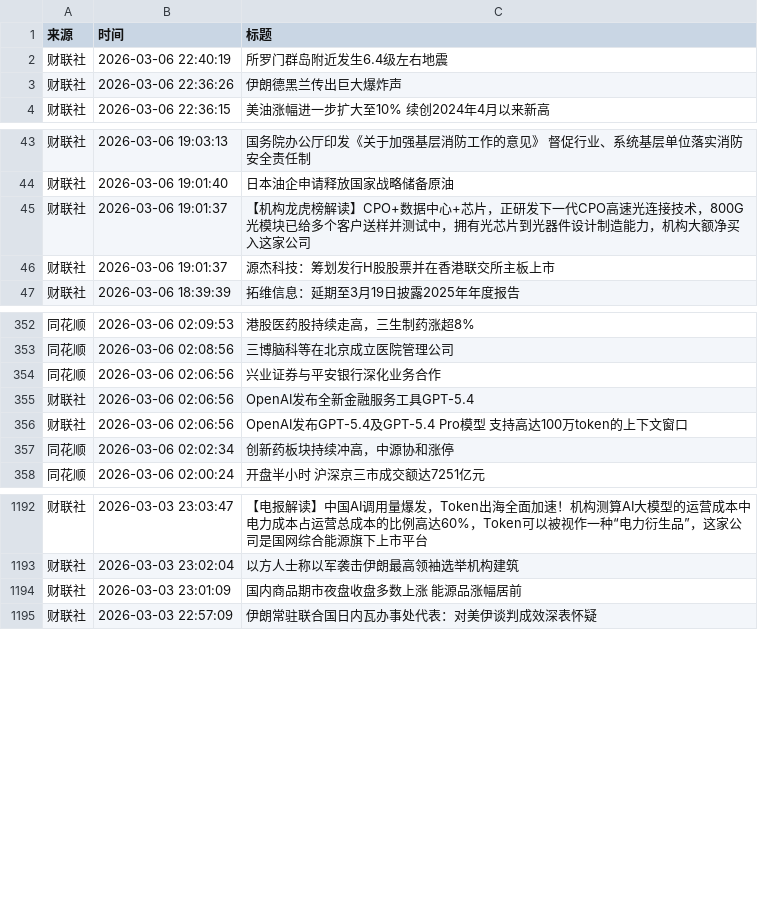
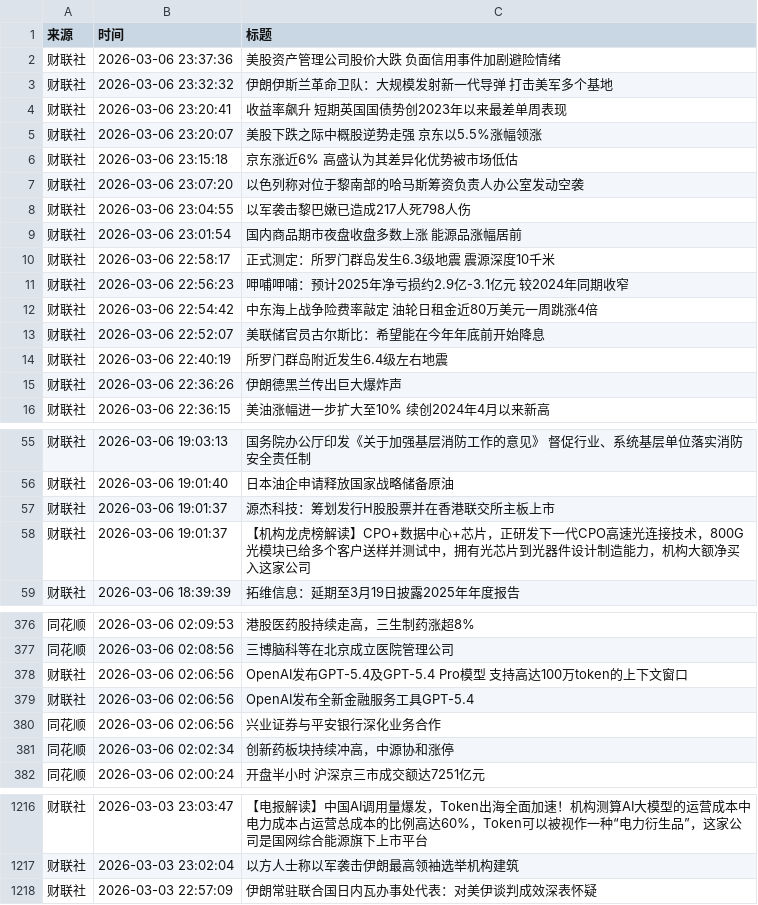
Before and after one commit to YutaoH/huiboyanbao, a CSV file: 财经新闻数据/financial_news_archive-2026-03.csv, drawn as a sheet; only a part is shown, gaps mark what is left out; the diff covers the shown part only.

```diff
--- a/财经新闻数据/financial_news_archive-2026-03.csv
+++ b/财经新闻数据/financial_news_archive-2026-03.csv
@@ -1,2 +1,14 @@
 来源,时间,标题
+财联社,2026-03-06 23:37:36,美股资产管理公司股价大跌 负面信用事件加剧避险情绪
+财联社,2026-03-06 23:32:32,伊朗伊斯兰革命卫队：大规模发射新一代导弹 打击美军多个基地
+财联社,2026-03-06 23:20:41,收益率飙升 短期英国国债势创2023年以来最差单周表现
+财联社,2026-03-06 23:20:07,美股下跌之际中概股逆势走强 京东以5.5%涨幅领涨
+财联社,2026-03-06 23:15:18,京东涨近6% 高盛认为其差异化优势被市场低估
+财联社,2026-03-06 23:07:20,以色列称对位于黎南部的哈马斯筹资负责人办公室发动空袭
+财联社,2026-03-06 23:04:55,以军袭击黎巴嫩已造成217人死798人伤
+财联社,2026-03-06 23:01:54,国内商品期市夜盘收盘多数上涨 能源品涨幅居前
+财联社,2026-03-06 22:58:17,正式测定：所罗门群岛发生6.3级地震 震源深度10千米
+财联社,2026-03-06 22:56:23,呷哺呷哺：预计2025年净亏损约2.9亿-3.1亿元 较2024年同期收窄
+财联社,2026-03-06 22:54:42,中东海上战争险费率敲定 油轮日租金近80万美元一周跳涨4倍
+财联社,2026-03-06 22:52:07,美联储官员古尔斯比：希望能在今年年底前开始降息
 财联社,2026-03-06 22:40:19,所罗门群岛附近发生6.4级左右地震
@@ -44,4 +56,4 @@
 财联社,2026-03-06 19:01:40,日本油企申请释放国家战略储备原油
+财联社,2026-03-06 19:01:37,源杰科技：筹划发行H股股票并在香港联交所主板上市
 财联社,2026-03-06 19:01:37,【机构龙虎榜解读】CPO+数据中心+芯片，正研发下一代CPO高速光连接技术，800G光模块已给多个客户送样并测试中，拥有光芯片到光器件设计制造能力，机构大额净买入这家公司
-财联社,2026-03-06 19:01:37,源杰科技：筹划发行H股股票并在香港联交所主板上市
 财联社,2026-03-06 18:39:39,拓维信息：延期至3月19日披露2025年年度报告
@@ -353,5 +377,5 @@
 同花顺,2026-03-06 02:08:56,三博脑科等在北京成立医院管理公司
+财联社,2026-03-06 02:06:56,OpenAI发布GPT-5.4及GPT-5.4 Pro模型 支持高达100万token的上下文窗口
+财联社,2026-03-06 02:06:56,OpenAI发布全新金融服务工具GPT-5.4
 同花顺,2026-03-06 02:06:56,兴业证券与平安银行深化业务合作
-财联社,2026-03-06 02:06:56,OpenAI发布全新金融服务工具GPT-5.4
-财联社,2026-03-06 02:06:56,OpenAI发布GPT-5.4及GPT-5.4 Pro模型 支持高达100万token的上下文窗口
 同花顺,2026-03-06 02:02:34,创新药板块持续冲高，中源协和涨停
@@ -1193,3 +1217,2 @@
 财联社,2026-03-03 23:02:04,以方人士称以军袭击伊朗最高领袖选举机构建筑
-财联社,2026-03-03 23:01:09,国内商品期市夜盘收盘多数上涨 能源品涨幅居前
 财联社,2026-03-03 22:57:09,伊朗常驻联合国日内瓦办事处代表：对美伊谈判成效深表怀疑
```
Also changed, not shown: 12 added rows elsewhere in this file, 5 other files.
